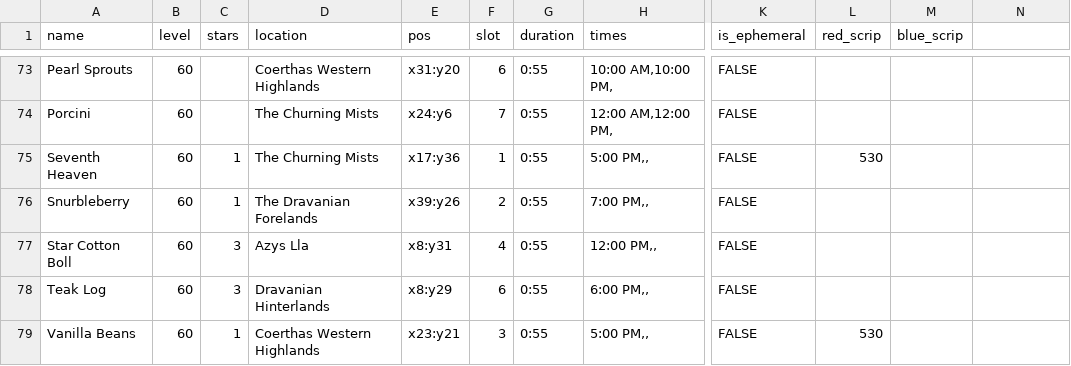
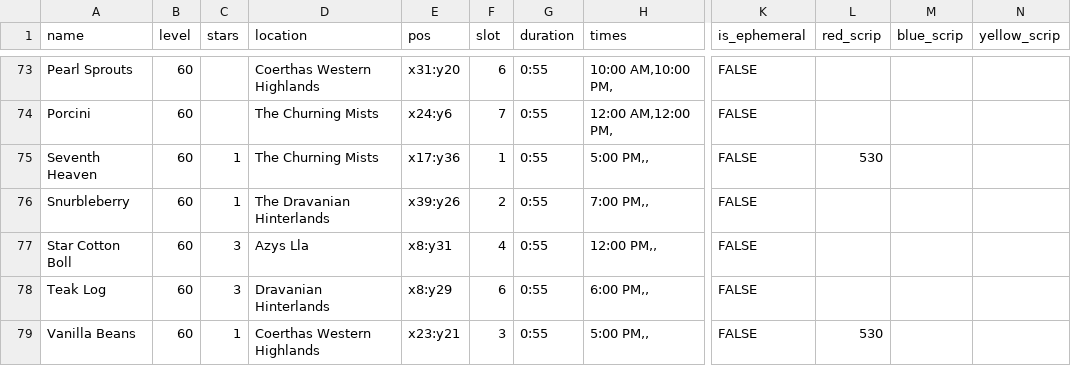
Before and after one commit to madewithsalt/eorzea_timers, a CSV file: data/botany.csv, drawn as a sheet; only a part is shown, gaps mark what is left out; the diff names each change by its address in the sheet, - before the commit and + after, or states it on an @@ line.

```diff
--- a/data/botany.csv
+++ b/data/botany.csv
-N1: (empty)
+N1: yellow_scrip
-D76 (location): The Dravanian Forelands
+D76 (location): The Dravanian Hinterlands
```
Also changed, not shown: 46 other files.
